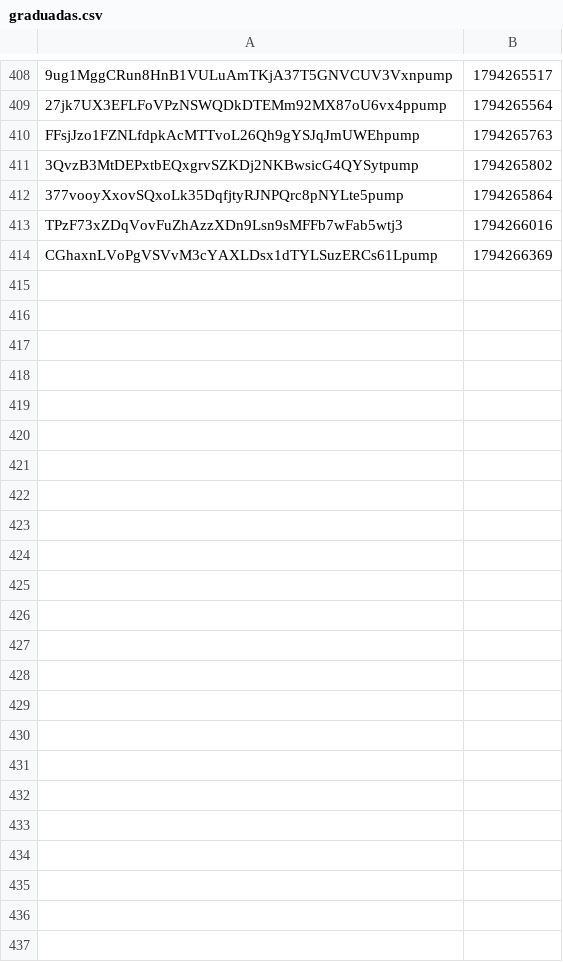
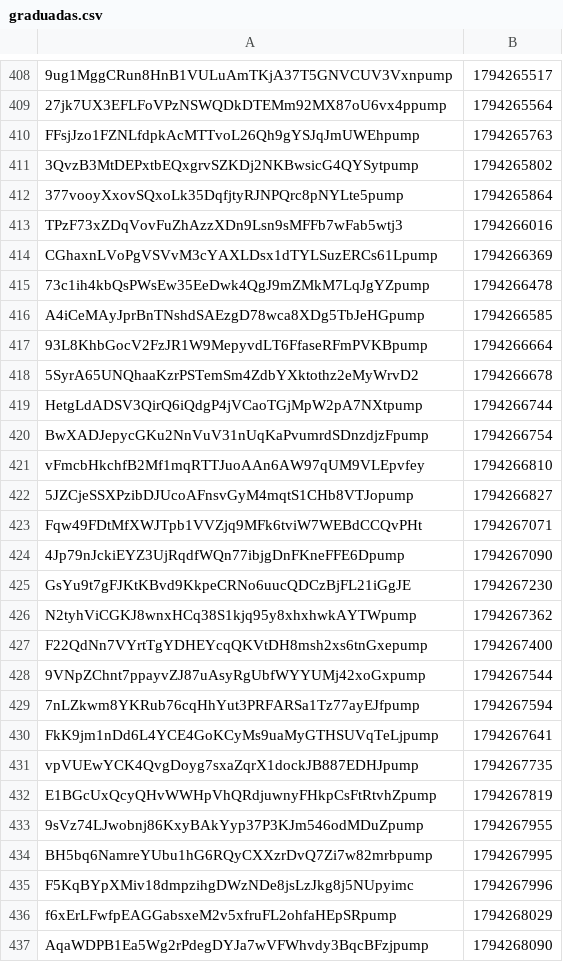
Before and after one commit to organelito23/arturocasas, a CSV file: graduadas.csv, drawn as a sheet; only a part is shown, gaps mark what is left out; the diff names each change by its address in the sheet, - before the commit and + after, or states it on an @@ line.

Commit message:
monitor 2026-11-09_2348

```diff
--- a/graduadas.csv
+++ b/graduadas.csv
+row 415: 73c1ih4kbQsPWsEw35EeDwk4QgJ9mZMkM7LqJgYZpump | 1794266478
+row 416: A4iCeMAyJprBnTNshdSAEzgD78wca8XDg5TbJeHGpump | 1794266585
+row 417: 93L8KhbGocV2FzJR1W9MepyvdLT6FfaseRFmPVKBpump | 1794266664
+row 418: 5SyrA65UNQhaaKzrPSTemSm4ZdbYXktothz2eMyWrvD2 | 1794266678
+row 419: HetgLdADSV3QirQ6iQdgP4jVCaoTGjMpW2pA7NXtpump | 1794266744
+row 420: BwXADJepycGKu2NnVuV31nUqKaPvumrdSDnzdjzFpump | 1794266754
+row 421: vFmcbHkchfB2Mf1mqRTTJuoAAn6AW97qUM9VLEpvfey | 1794266810
+row 422: 5JZCjeSSXPzibDJUcoAFnsvGyM4mqtS1CHb8VTJopump | 1794266827
+row 423: Fqw49FDtMfXWJTpb1VVZjq9MFk6tviW7WEBdCCQvPHt | 1794267071
+row 424: 4Jp79nJckiEYZ3UjRqdfWQn77ibjgDnFKneFFE6Dpump | 1794267090
+row 425: GsYu9t7gFJKtKBvd9KkpeCRNo6uucQDCzBjFL21iGgJE | 1794267230
+row 426: N2tyhViCGKJ8wnxHCq38S1kjq95y8xhxhwkAYTWpump | 1794267362
+row 427: F22QdNn7VYrtTgYDHEYcqQKVtDH8msh2xs6tnGxepump | 1794267400
+row 428: 9VNpZChnt7ppayvZJ87uAsyRgUbfWYYUMj42xoGxpump | 1794267544
+row 429: 7nLZkwm8YKRub76cqHhYut3PRFARSa1Tz77ayEJfpump | 1794267594
+row 430: FkK9jm1nDd6L4YCE4GoKCyMs9uaMyGTHSUVqTeLjpump | 1794267641
+row 431: vpVUEwYCK4QvgDoyg7sxaZqrX1dockJB887EDHJpump | 1794267735
+row 432: E1BGcUxQcyQHvWWHpVhQRdjuwnyFHkpCsFtRtvhZpump | 1794267819
+row 433: 9sVz74LJwobnj86KxyBAkYyp37P3KJm546odMDuZpump | 1794267955
+row 434: BH5bq6NamreYUbu1hG6RQyCXXzrDvQ7Zi7w82mrbpump | 1794267995
+row 435: F5KqBYpXMiv18dmpzihgDWzNDe8jsLzJkg8j5NUpyimc | 1794267996
+row 436: f6xErLFwfpEAGGabsxeM2v5xfruFL2ohfaHEpSRpump | 1794268029
+row 437: AqaWDPB1Ea5Wg2rPdegDYJa7wVFWhvdy3BqcBFzjpump | 1794268090
```
